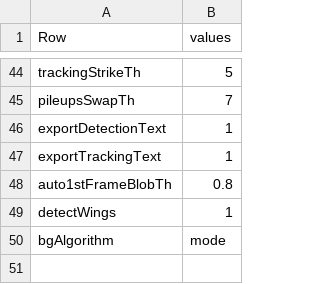
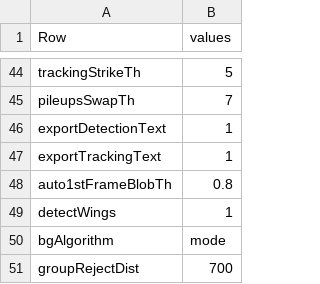
Before and after one commit to takuto-okuno-t5/tpro, a CSV file: TPro/etc/tproconfig.csv, drawn as a sheet; only a part is shown, gaps mark what is left out; the diff names each change by its address in the sheet, - before the commit and + after, or states it on an @@ line.

Commit message:
fixed group tracking. show group number at tracking result dialog.

```diff
--- a/TPro/etc/tproconfig.csv
+++ b/TPro/etc/tproconfig.csv
+row 51: groupRejectDist | 700
```
Also changed, not shown: 3 other files.
